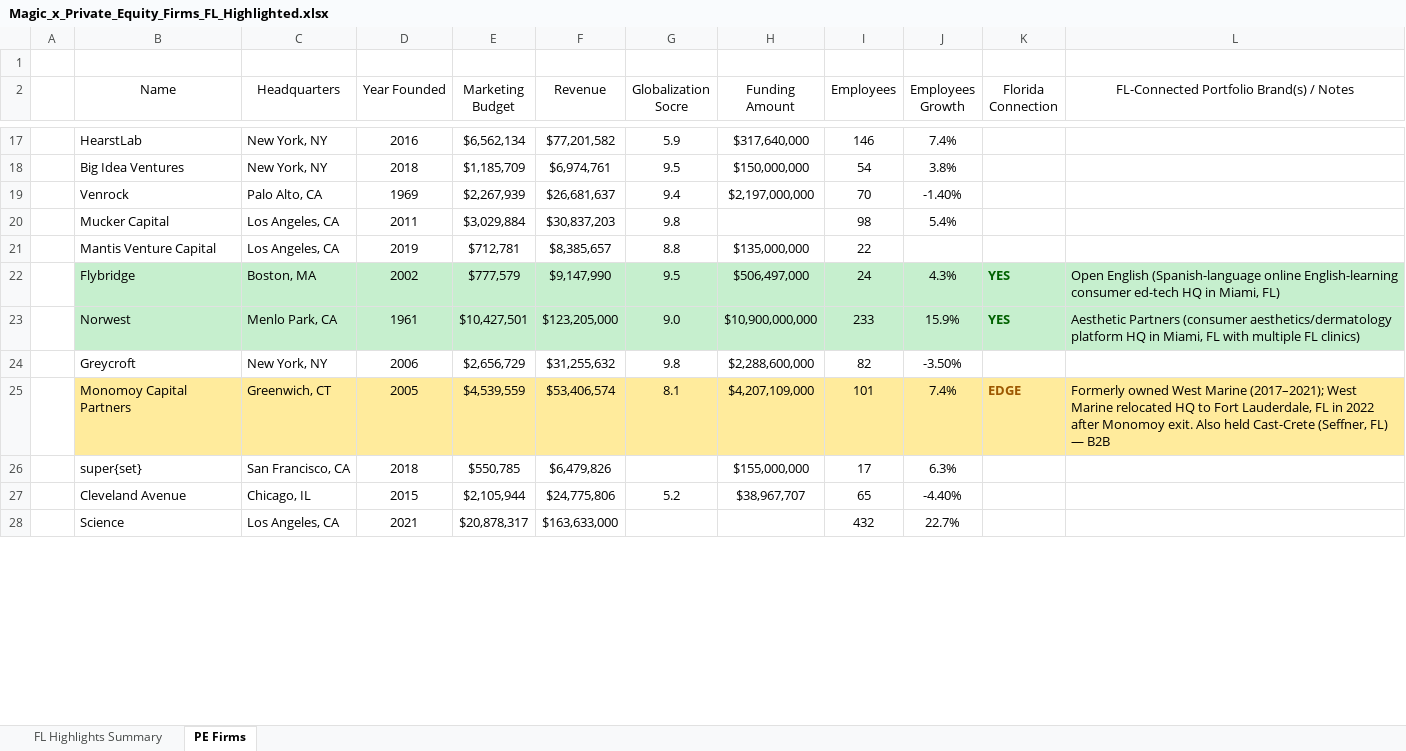
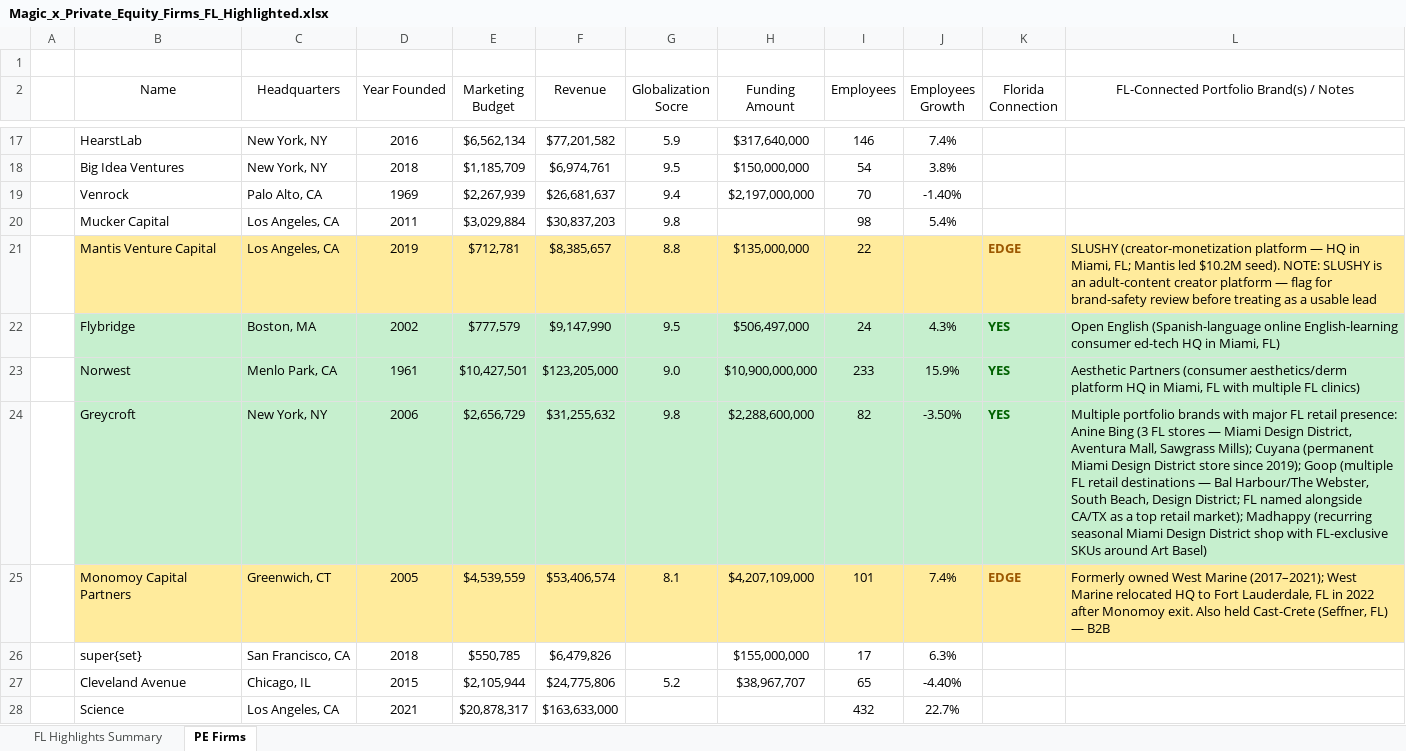
Before and after one commit to ancarcich-ops/claudecode, an Excel workbook: Magic_x_Private_Equity_Firms_FL_Highlighted.xlsx, sheet PE Firms, drawn as a sheet; only a part is shown, gaps mark what is left out; values as stored, in another font and other column widths than the file's, no borders; table styles not drawn; the diff covers the shown part only; the diff names each change by its address in the sheet, - before the commit and + after, or states it on an @@ line.

```diff
--- a/Magic_x_Private_Equity_Firms_FL_Highlighted.xlsx (sheet PE Firms)
+++ b/Magic_x_Private_Equity_Firms_FL_Highlighted.xlsx (sheet PE Firms)
-B21:L21 fill: none
+B21:L21 fill: #FFEB9C
-K21 (Florida Connection): (empty)
+K21 (Florida Connection): EDGE
-L21: (empty)
+L21: SLUSHY (creator-monetization platform — HQ in Miami, FL; Mantis led $10.2M seed). NOTE: SLUSHY is an adult-content creator platform — flag for brand-safety review before treating as a usable lead
-L23: …Partners (consumer aesthetics/dermatology platform HQ…
+L23: …Partners (consumer aesthetics/derm platform HQ…
-B24:L24 fill: none
+B24:L24 fill: #C6EFCE
-K24 (Florida Connection): (empty)
+K24 (Florida Connection): YES
-L24: (empty)
+L24: Multiple portfolio brands with major FL retail presence: Anine Bing (3 FL stores — Miami Design District, Aventura Mall, Sawgrass Mills); Cuyana (permanent Miami Design District store since 2019); Goop (multiple FL retail destinations — Bal Harbour/The Webster, South Beach, Design District; FL named alongside CA/TX as a top retail market); Madhappy (recurring seasonal Miami Design District shop with FL-exclusive SKUs around Art Basel)
```
Also changed, not shown: 4 edited cells and cell formats elsewhere in this sheet, sheet FL Highlights Summary.
